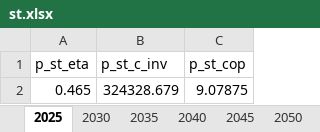
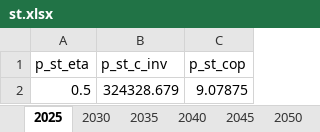
Before and after one commit to SimonJordan/district_thermal_energy_systems_with_power_markets, an Excel workbook: source_code/data/st.xlsx, sheet 2025, drawn as a sheet; values as stored, in another font and other column widths than the file's, no borders; the diff names each change by its address in the sheet, - before the commit and + after, or states it on an @@ line.

```diff
--- a/source_code/data/st.xlsx (sheet 2025)
+++ b/source_code/data/st.xlsx (sheet 2025)
-A2 (p_st_eta): 0.465
+A2 (p_st_eta): 0.5
```
Also changed, not shown: sheet 2030, sheet 2035, sheet 2040, sheet 2045, 5 other files.
